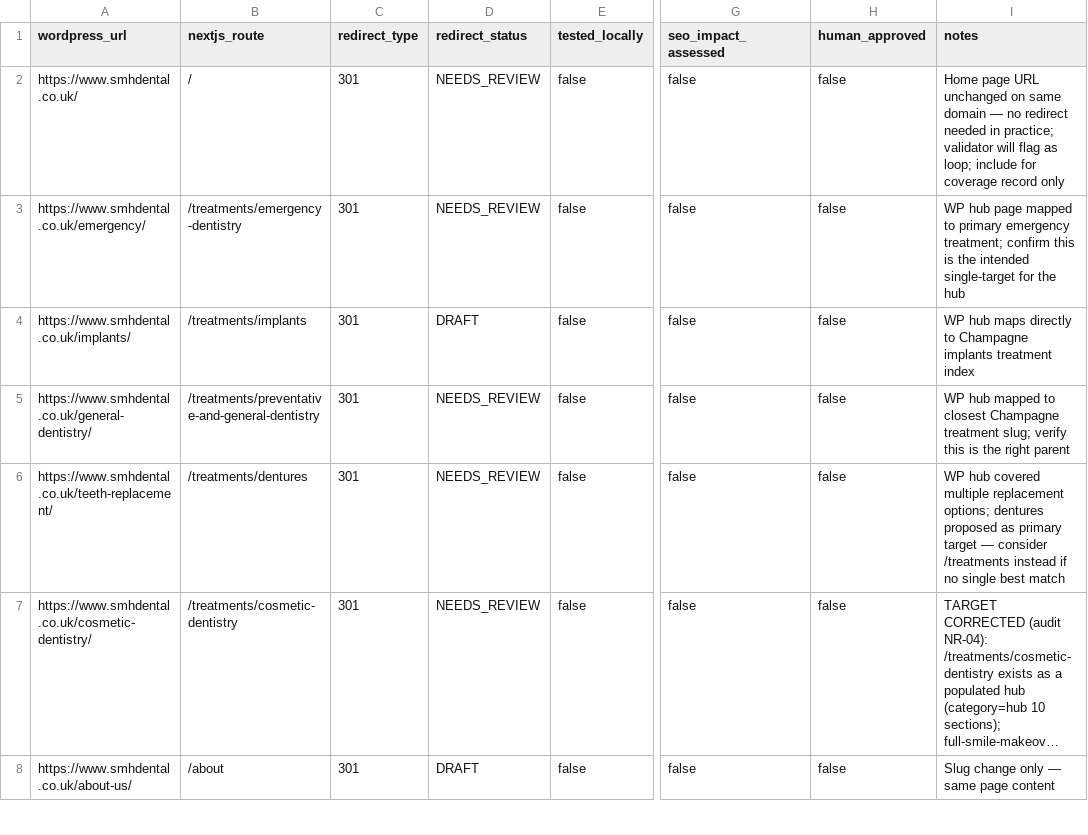
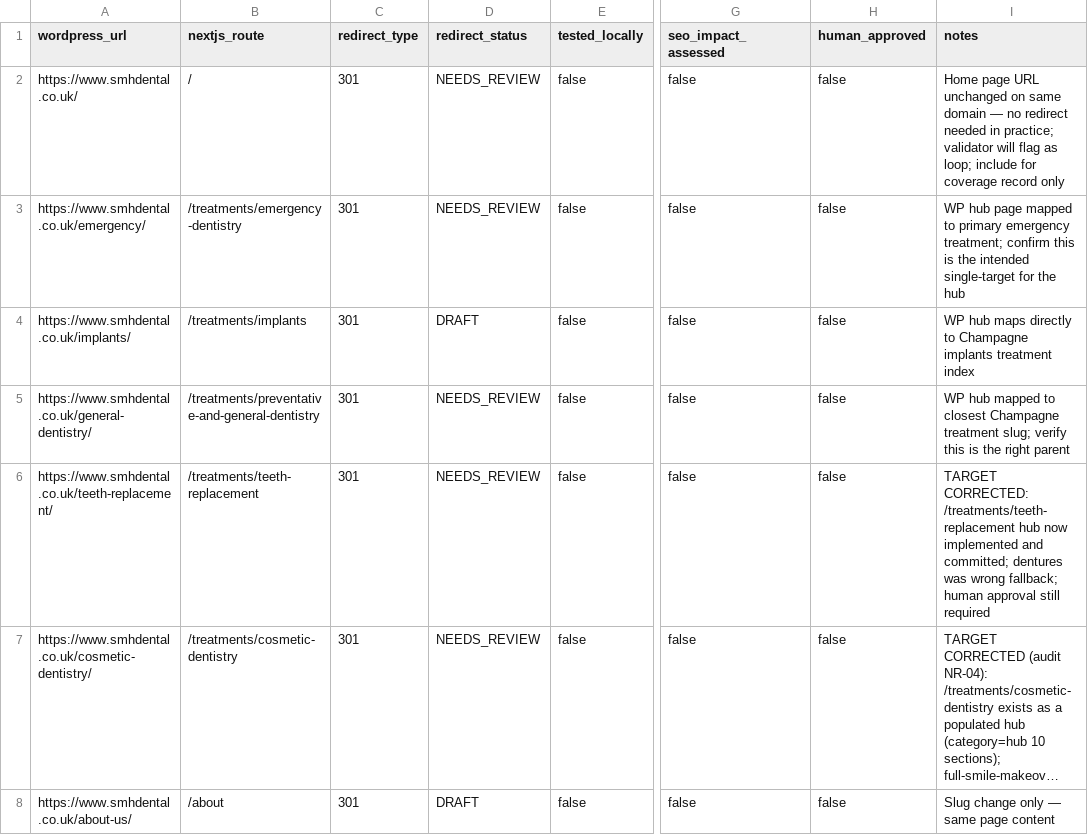
Before and after one commit to drnickmaxwell-wq/champagne, a CSV file: data/cutover/redirect-map.csv, drawn as a sheet; only a part is shown, gaps mark what is left out; long unchanged cells end in …; the diff names each change by its address in the sheet, - before the commit and + after, or states it on an @@ line.

Commit message:
Point teeth replacement redirect to new hub

```diff
--- a/data/cutover/redirect-map.csv
+++ b/data/cutover/redirect-map.csv
-B6 (nextjs_route): /treatments/dentures
+B6 (nextjs_route): /treatments/teeth-replacement
-I6 (notes): WP hub covered multiple replacement options; dentures proposed as primary target — consider /treatments instead if no single best match
+I6 (notes): TARGET CORRECTED: /treatments/teeth-replacement hub now implemented and committed; dentures was wrong fallback; human approval still required
```
